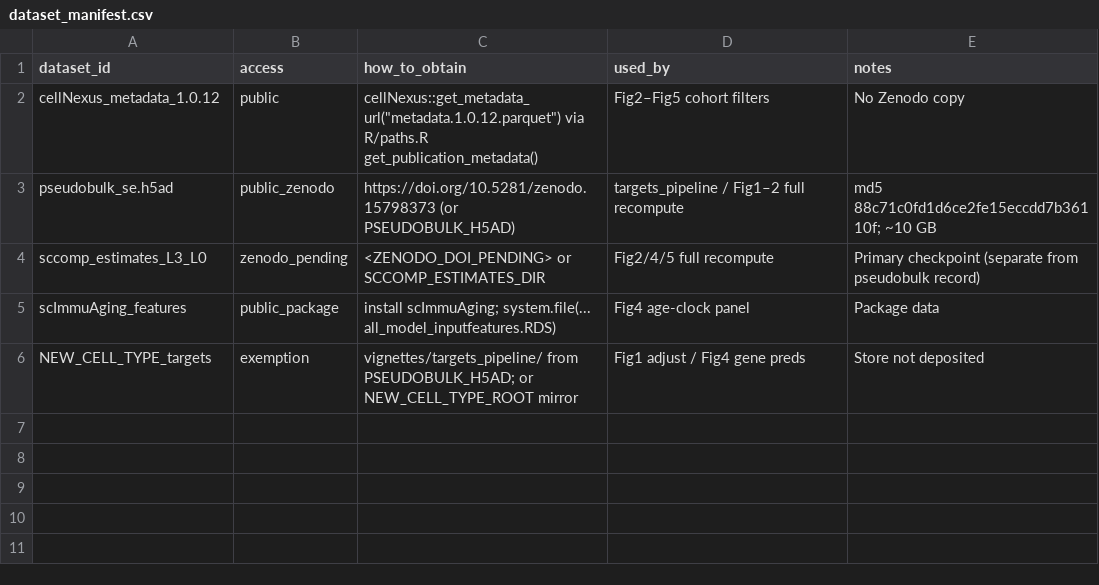
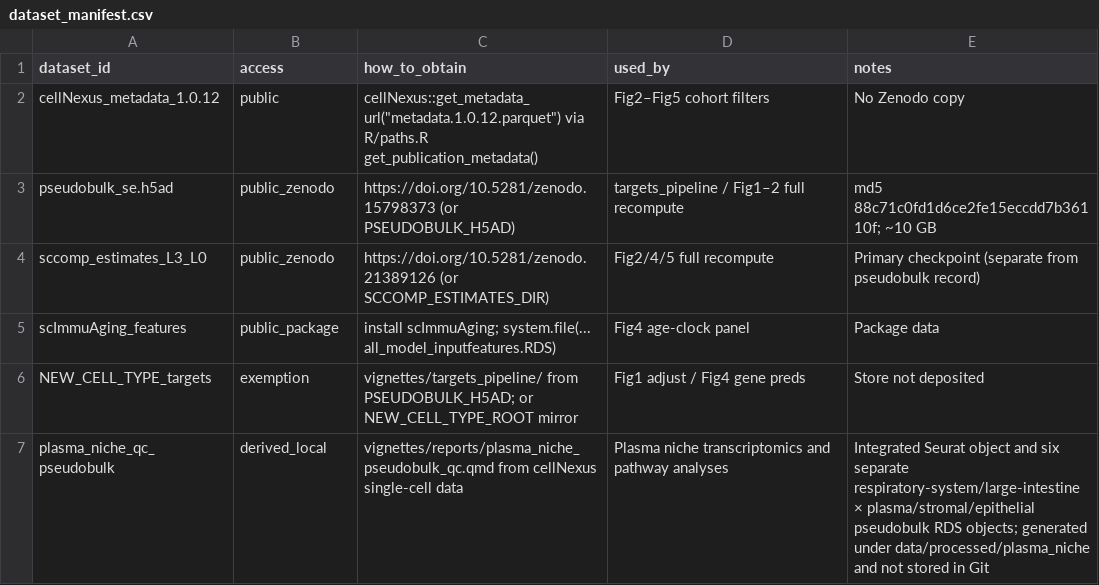
Before and after one commit to MangiolaLaboratory/immuneBodyMap, a CSV file: vignettes/manifests/dataset_manifest.csv, drawn as a sheet.

Commit message:
udate DOI of zenodo for sccomp models, add pseudobulk QC qmd for lung and large intestine

```diff
--- a/vignettes/manifests/dataset_manifest.csv
+++ b/vignettes/manifests/dataset_manifest.csv
@@ -3,4 +3,5 @@ cellNexus_metadata_1.0.12,public,cellNexus::get_metadata_url("metadata.1.0.12.pa
 pseudobulk_se.h5ad,public_zenodo,https://doi.org/10.5281/zenodo.15798373 (or PSEUDOBULK_H5AD),targets_pipeline / Fig1–2 full recompute,md5 88c71c0fd1d6ce2fe15eccdd7b36110f; ~10 GB
-sccomp_estimates_L3_L0,zenodo_pending,<ZENODO_DOI_PENDING> or SCCOMP_ESTIMATES_DIR,Fig2/4/5 full recompute,Primary checkpoint (separate from pseudobulk record)
+sccomp_estimates_L3_L0,public_zenodo,https://doi.org/10.5281/zenodo.21389126 (or SCCOMP_ESTIMATES_DIR),Fig2/4/5 full recompute,Primary checkpoint (separate from pseudobulk record)
 scImmuAging_features,public_package,install scImmuAging; system.file(... all_model_inputfeatures.RDS),Fig4 age-clock panel,Package data
 NEW_CELL_TYPE_targets,exemption,vignettes/targets_pipeline/ from PSEUDOBULK_H5AD; or NEW_CELL_TYPE_ROOT mirror,Fig1 adjust / Fig4 gene preds,Store not deposited
+plasma_niche_qc_pseudobulk,derived_local,vignettes/reports/plasma_niche_pseudobulk_qc.qmd from cellNexus single-cell data,Plasma niche transcriptomics and pathway analyses,"Integrated Seurat object and six separate respiratory-system/large-intestine × plasma/stromal/epithelial pseudobulk RDS objects; generated under data/processed/plasma_niche and not stored in Git"
```
Also changed, not shown: vignettes/manifests/external_large_files.csv, 8 other files.
